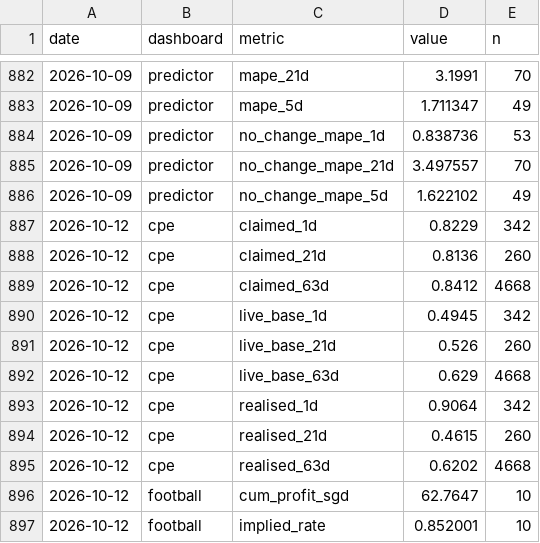
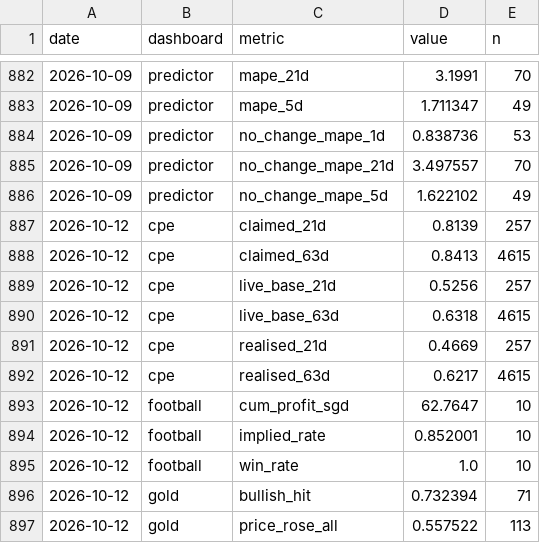
Before and after one commit to quantarram/quant-regime-research, a CSV file: notebooks/monitor_history.csv, drawn as a sheet; only a part is shown, gaps mark what is left out; the shorter side is filled out with more unchanged rows.

```diff
--- a/notebooks/monitor_history.csv
+++ b/notebooks/monitor_history.csv
@@ -886,11 +886,8 @@ date,dashboard,metric,value,n
 2026-10-09,predictor,no_change_mape_5d,1.622102,49
-2026-10-12,cpe,claimed_1d,0.8229,342
-2026-10-12,cpe,claimed_21d,0.8136,260
-2026-10-12,cpe,claimed_63d,0.8412,4668
-2026-10-12,cpe,live_base_1d,0.4945,342
-2026-10-12,cpe,live_base_21d,0.526,260
-2026-10-12,cpe,live_base_63d,0.629,4668
-2026-10-12,cpe,realised_1d,0.9064,342
-2026-10-12,cpe,realised_21d,0.4615,260
-2026-10-12,cpe,realised_63d,0.6202,4668
+2026-10-12,cpe,claimed_21d,0.8139,257
+2026-10-12,cpe,claimed_63d,0.8413,4615
+2026-10-12,cpe,live_base_21d,0.5256,257
+2026-10-12,cpe,live_base_63d,0.6318,4615
+2026-10-12,cpe,realised_21d,0.4669,257
+2026-10-12,cpe,realised_63d,0.6217,4615
 2026-10-12,football,cum_profit_sgd,62.7647,10
```
Also changed, not shown: 18 other files.
